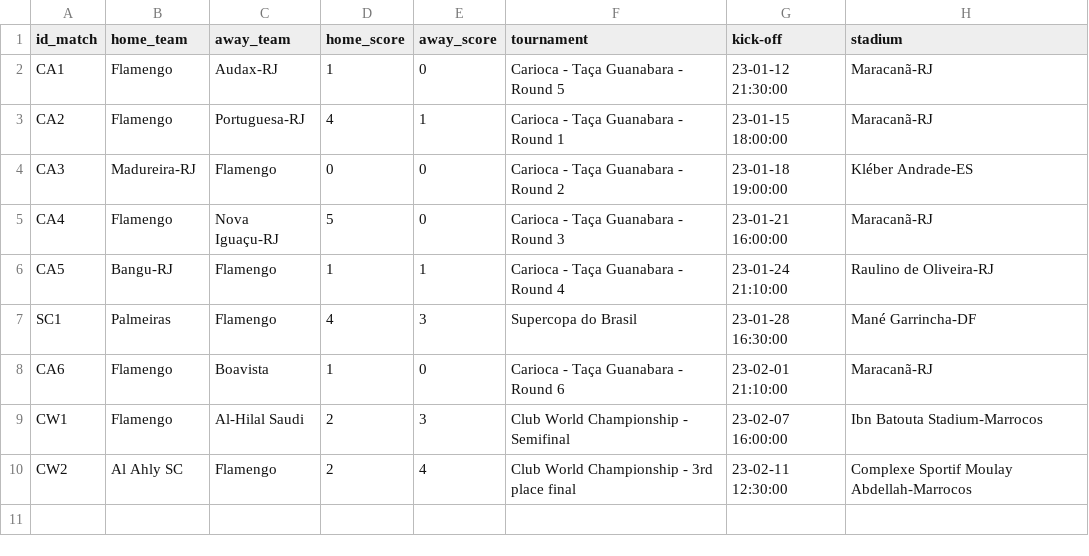
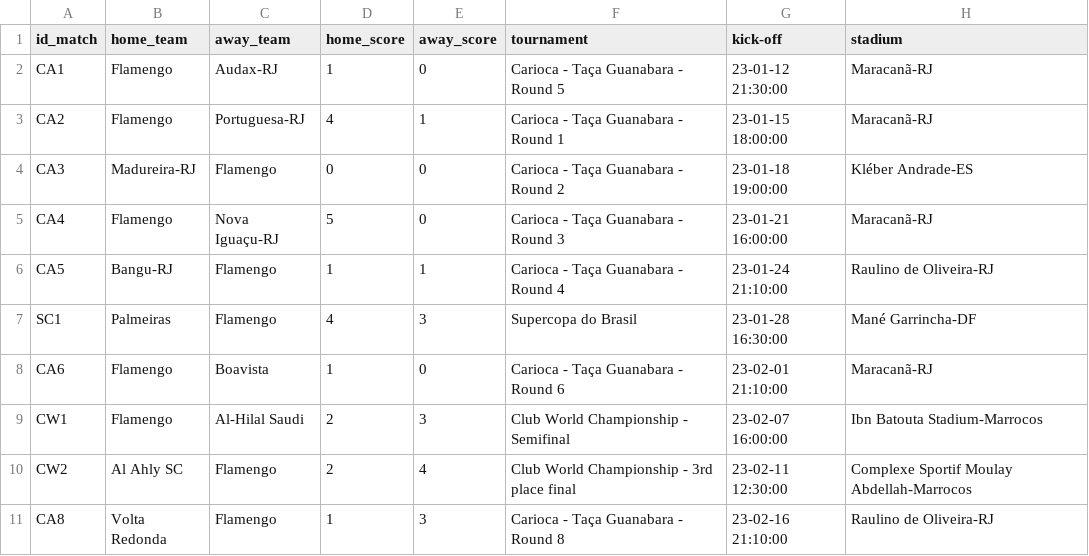
Before and after one commit to williamjouse/jogos-Flamengo-2023, a CSV file: matches_FLA2023.csv, drawn as a sheet.

```diff
--- a/matches_FLA2023.csv
+++ b/matches_FLA2023.csv
@@ -10 +10,2 @@ CW1,Flamengo,Al-Hilal Saudi,2,3,Club World Championship - Semifinal,23-02-07 16:
 CW2,Al Ahly SC,Flamengo,2,4,Club World Championship - 3rd place final,23-02-11 12:30:00,Complexe Sportif Moulay Abdellah-Marrocos
+CA8,Volta Redonda,Flamengo,1,3,Carioca - Taça Guanabara - Round 8,23-02-16 21:10:00,Raulino de Oliveira-RJ
```
Also changed, not shown: goal_scorers.csv, 2 other files.
